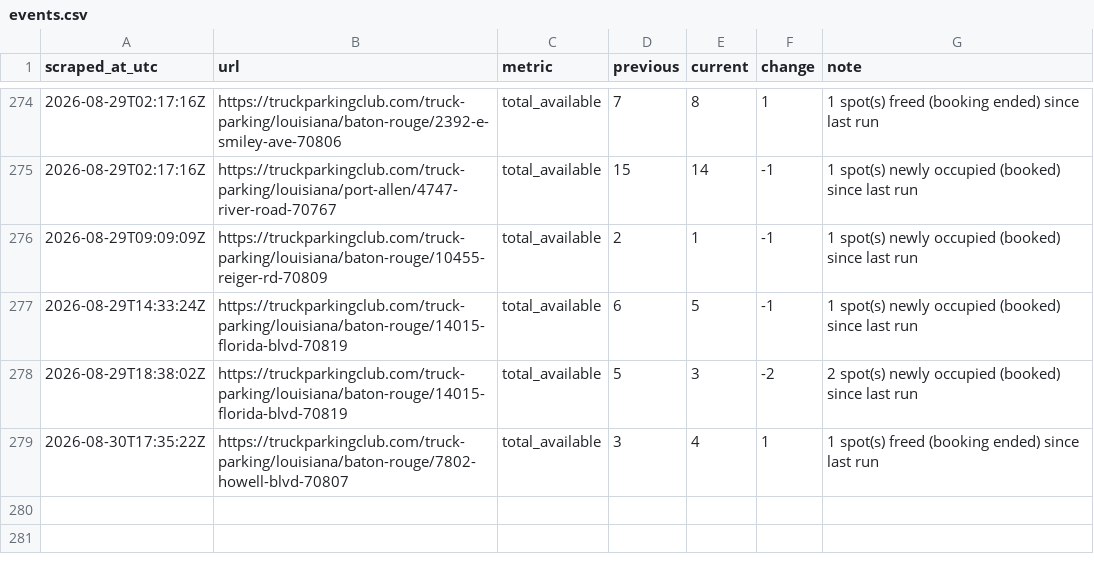
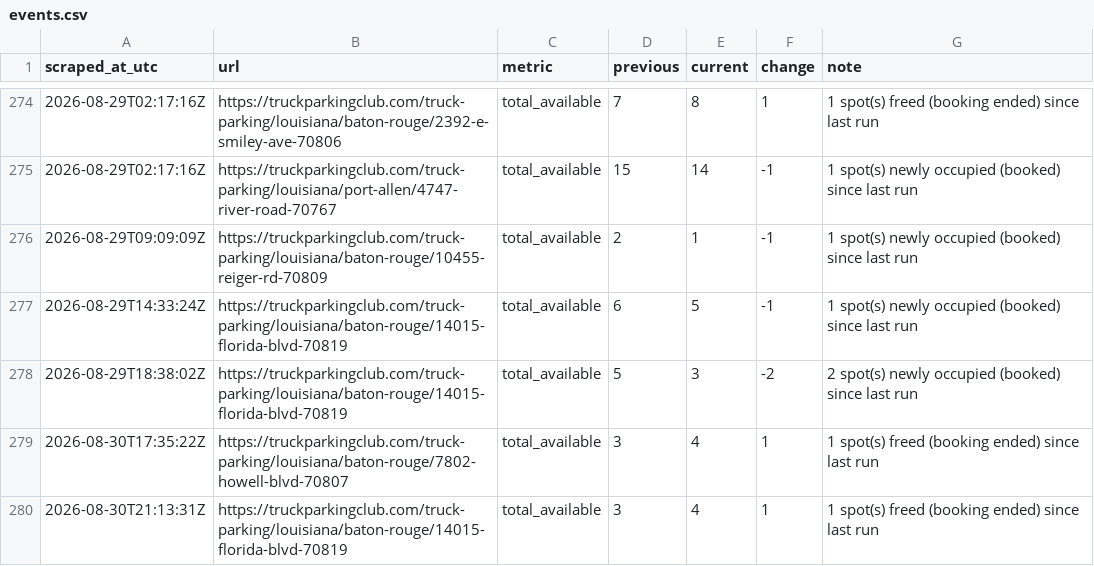
Before and after one commit to honorhomebuyers-jpg/Truck-scrapper, a CSV file: scraper/data/events.csv, drawn as a sheet; only a part is shown, gaps mark what is left out.

```diff
--- a/scraper/data/events.csv
+++ b/scraper/data/events.csv
@@ -279 +279,2 @@ scraped_at_utc,url,metric,previous,current,change,note
 2026-08-30T17:35:22Z,https://truckparkingclub.com/truck-parking/louisiana/baton-rouge/7802-howell-blvd-70807,total_available,3,4,1,1 spot(s) freed (booking ended) since last run
+2026-08-30T21:13:31Z,https://truckparkingclub.com/truck-parking/louisiana/baton-rouge/14015-florida-blvd-70819,total_available,3,4,1,1 spot(s) freed (booking ended) since last run
```
Also changed, not shown: scraper/data/listings/baton-rouge-14015-florida-blvd-70819.csv, scraper/data/listings/baton-rouge-2392-e-smiley-ave-70806.csv, 17 other files.
